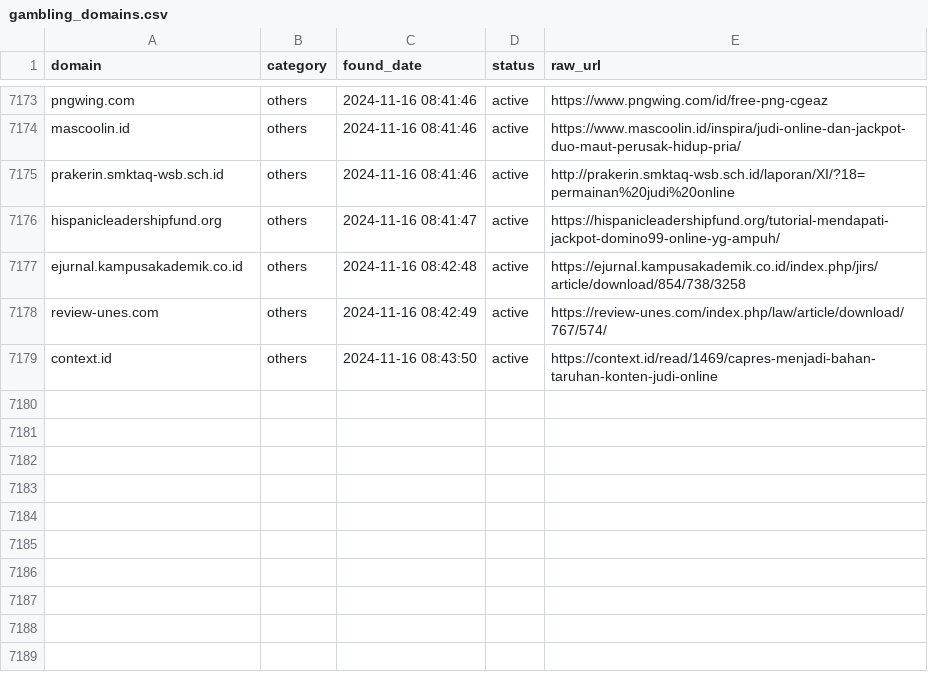
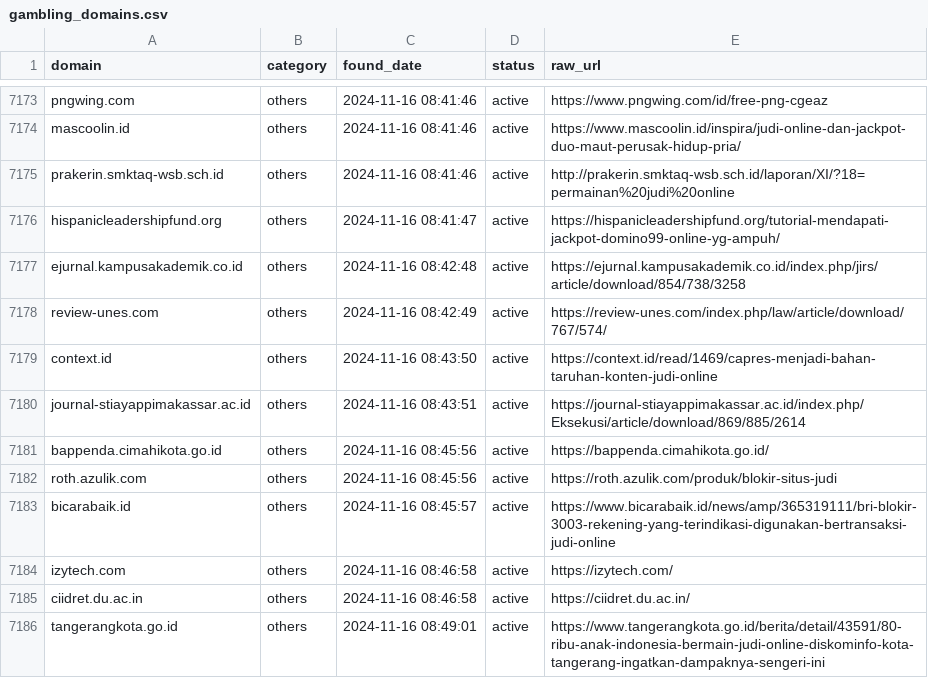
Before and after one commit to metalova/blacklist, a CSV file: csv/gambling_domains.csv, drawn as a sheet; only a part is shown, gaps mark what is left out.

```diff
--- a/csv/gambling_domains.csv
+++ b/csv/gambling_domains.csv
@@ -7179 +7179,8 @@ review-unes.com,others,2024-11-16 08:42:49,active,https://review-unes.com/index.
 context.id,others,2024-11-16 08:43:50,active,https://context.id/read/1469/capres-menjadi-bahan-taruhan-konten-judi-online
+journal-stiayappimakassar.ac.id,others,2024-11-16 08:43:51,active,https://journal-stiayappimakassar.ac.id/index.php/Eksekusi/article/download/869/885/2614
+bappenda.cimahikota.go.id,others,2024-11-16 08:45:56,active,https://bappenda.cimahikota.go.id/
+roth.azulik.com,others,2024-11-16 08:45:56,active,https://roth.azulik.com/produk/blokir-situs-judi
+bicarabaik.id,others,2024-11-16 08:45:57,active,https://www.bicarabaik.id/news/amp/365319111/bri-blokir-3003-rekening-yang-terindikasi-digunakan-bertransaksi-judi-online
+izytech.com,others,2024-11-16 08:46:58,active,https://izytech.com/
+ciidret.du.ac.in,others,2024-11-16 08:46:58,active,https://ciidret.du.ac.in/
+tangerangkota.go.id,others,2024-11-16 08:49:01,active,https://www.tangerangkota.go.id/berita/detail/43591/80-ribu-anak-indonesia-bermain-judi-online-diskominfo-kota-tangerang-ingatkan-dampaknya-sengeri-ini
```
Also changed, not shown: 10 other files.
